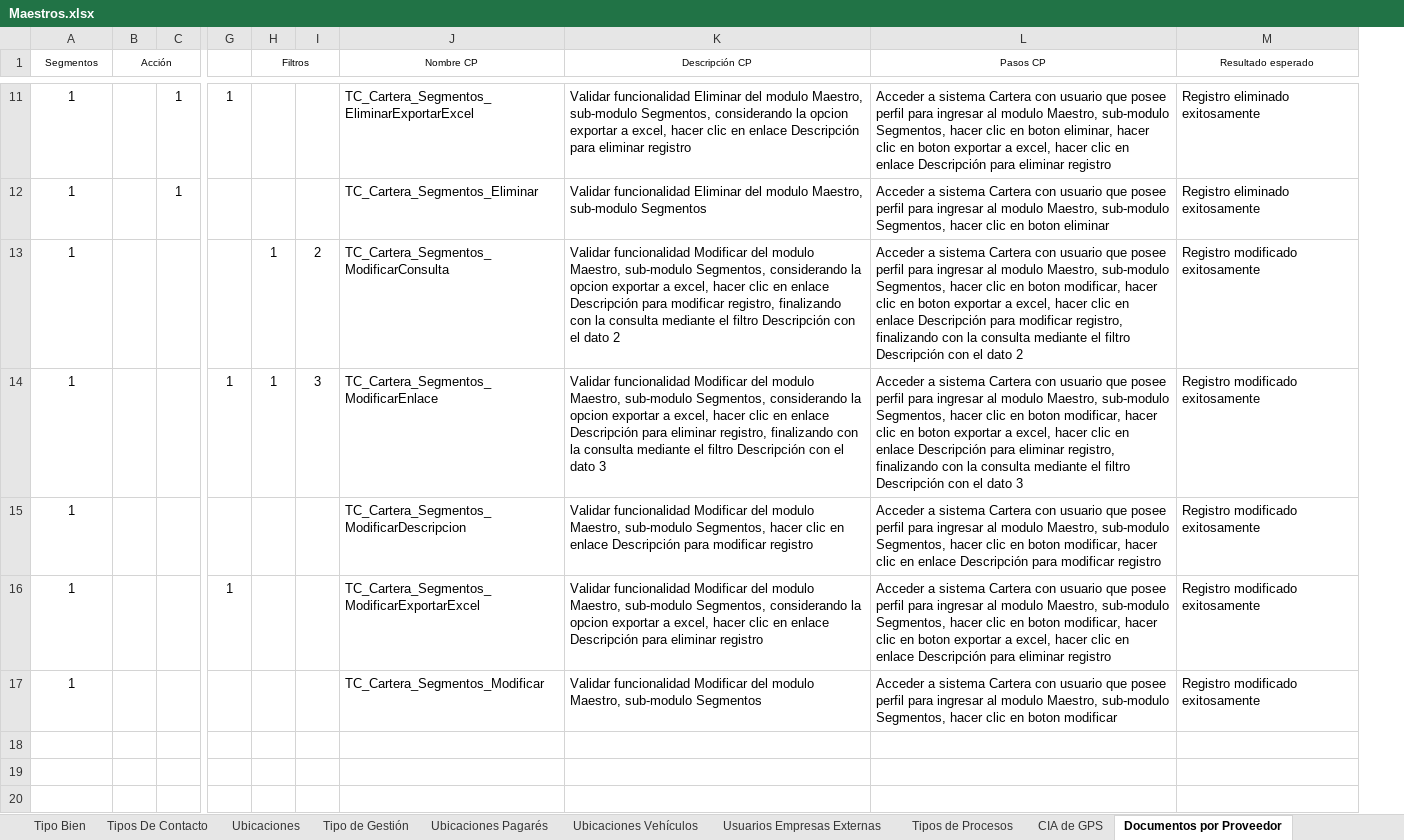
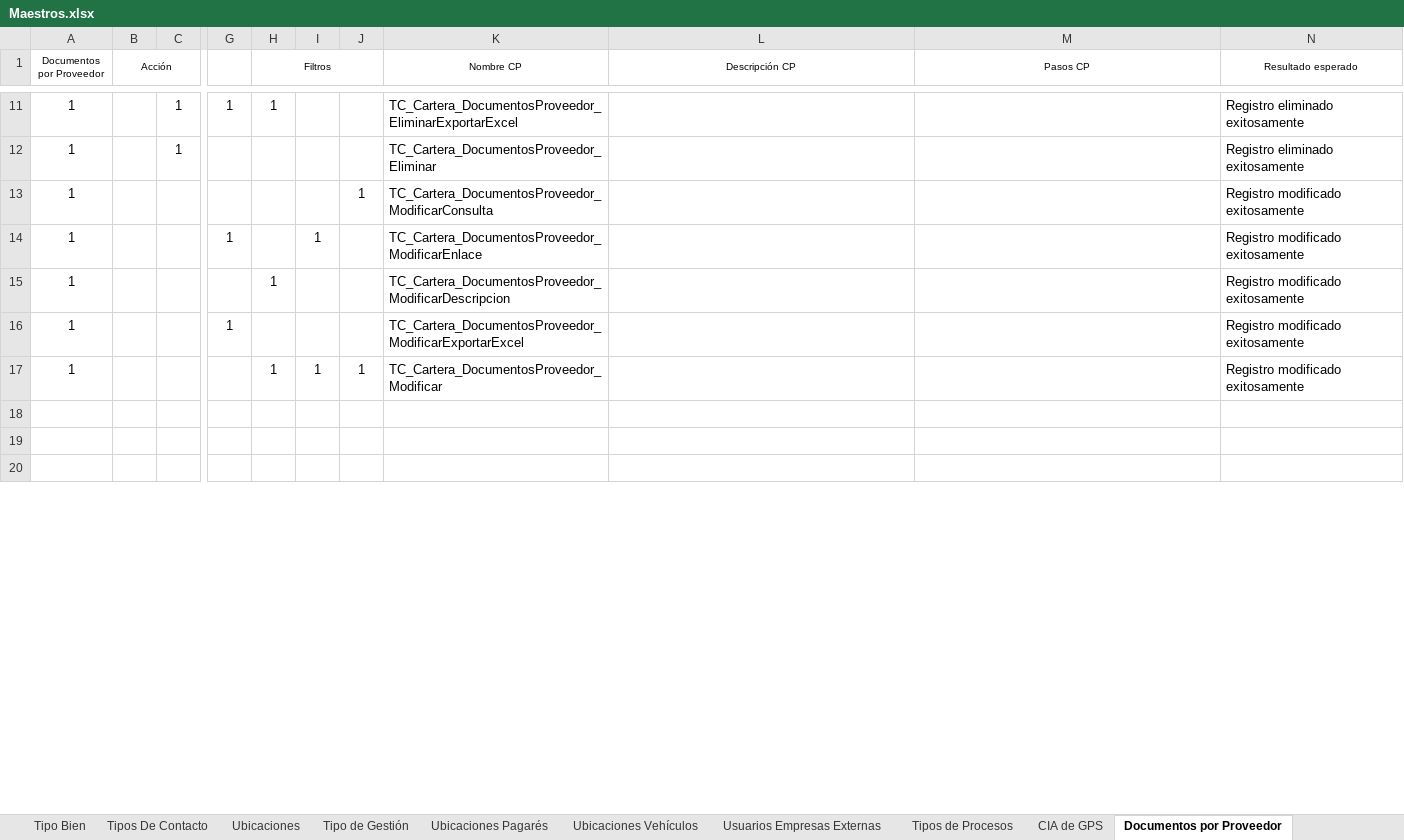
Before and after one commit to mvilches2508/Global-Testing, an Excel workbook: Maestros.xlsx, sheet Documentos por Proveedor, drawn as a sheet; only a part is shown, gaps mark what is left out; values as stored, in another font and other column widths than the file's, no borders; removed rows and columns are numbered as before the commit, all else as after; the diff covers the shown part only; the diff names each change by its address in the sheet, - before the commit and + after, or states it on an @@ line.

```diff
--- a/Maestros.xlsx (sheet Documentos por Proveedor)
+++ b/Maestros.xlsx (sheet Documentos por Proveedor)
-column I, rows 13-14: 2 | 3
+column I, rows 14-17: 1 |  |  | 1
+column J, rows 13-17: 1 |  |  |  | 1
-A1: Segmentos
+A1: Documentos por Proveedor
-H11 (Filtros): (empty)
+H11 (Filtros): 1
-K11 (Nombre CP): TC_Cartera_Segmentos_EliminarExportarExcel
+K11 (Nombre CP): TC_Cartera_DocumentosProveedor_EliminarExportarExcel
-L11 (Descripción CP): Validar funcionalidad Eliminar del modulo Maestro, sub-modulo Segmentos, considerando la opcion exportar a excel, hacer clic en enlace Descripción para eliminar registro
+L11 (Descripción CP): (empty)
-M11 (Pasos CP): Acceder a sistema Cartera con usuario que posee perfil para ingresar al modulo Maestro, sub-modulo Segmentos, hacer clic en boton eliminar, hacer clic en boton exportar a excel, hacer clic en enlace Descripción para eliminar registro
+M11 (Pasos CP): (empty)
-K12 (Nombre CP): TC_Cartera_Segmentos_Eliminar
+K12 (Nombre CP): TC_Cartera_DocumentosProveedor_Eliminar
-L12 (Descripción CP): Validar funcionalidad Eliminar del modulo Maestro, sub-modulo Segmentos
+L12 (Descripción CP): (empty)
-M12 (Pasos CP): Acceder a sistema Cartera con usuario que posee perfil para ingresar al modulo Maestro, sub-modulo Segmentos, hacer clic en boton eliminar
+M12 (Pasos CP): (empty)
-H13:H14 (Filtros): 1
+H13:H14 (Filtros): (empty)
-K13 (Nombre CP): TC_Cartera_Segmentos_ModificarConsulta
+K13 (Nombre CP): TC_Cartera_DocumentosProveedor_ModificarConsulta
-L13 (Descripción CP): Validar funcionalidad Modificar del modulo Maestro, sub-modulo Segmentos, considerando la opcion exportar a excel, hacer clic en enlace Descripción para modificar registro, finalizando con la consulta mediante el filtro Descripción con el dato 2
+L13 (Descripción CP): (empty)
-M13 (Pasos CP): Acceder a sistema Cartera con usuario que posee perfil para ingresar al modulo Maestro, sub-modulo Segmentos, hacer clic en boton modificar, hacer clic en boton exportar a excel, hacer clic en enlace Descripción para modificar registro, finalizando con la consulta mediante el filtro Descripción con el dato 2
+M13 (Pasos CP): (empty)
-K14 (Nombre CP): TC_Cartera_Segmentos_ModificarEnlace
+K14 (Nombre CP): TC_Cartera_DocumentosProveedor_ModificarEnlace
-L14 (Descripción CP): Validar funcionalidad Modificar del modulo Maestro, sub-modulo Segmentos, considerando la opcion exportar a excel, hacer clic en enlace Descripción para eliminar registro, finalizando con la consulta mediante el filtro Descripción con el dato 3
+L14 (Descripción CP): (empty)
-M14 (Pasos CP): Acceder a sistema Cartera con usuario que posee perfil para ingresar al modulo Maestro, sub-modulo Segmentos, hacer clic en boton modificar, hacer clic en boton exportar a excel, hacer clic en enlace Descripción para eliminar registro, finalizando con la consulta mediante el filtro Descripción con el dato 3
+M14 (Pasos CP): (empty)
-H15 (Filtros): (empty)
+H15 (Filtros): 1
-K15 (Nombre CP): TC_Cartera_Segmentos_ModificarDescripcion
+K15 (Nombre CP): TC_Cartera_DocumentosProveedor_ModificarDescripcion
-L15 (Descripción CP): Validar funcionalidad Modificar del modulo Maestro, sub-modulo Segmentos, hacer clic en enlace Descripción para modificar registro
+L15 (Descripción CP): (empty)
-M15 (Pasos CP): Acceder a sistema Cartera con usuario que posee perfil para ingresar al modulo Maestro, sub-modulo Segmentos, hacer clic en boton modificar, hacer clic en enlace Descripción para modificar registro
+M15 (Pasos CP): (empty)
-K16 (Nombre CP): TC_Cartera_Segmentos_ModificarExportarExcel
+K16 (Nombre CP): TC_Cartera_DocumentosProveedor_ModificarExportarExcel
-L16 (Descripción CP): Validar funcionalidad Modificar del modulo Maestro, sub-modulo Segmentos, considerando la opcion exportar a excel, hacer clic en enlace Descripción para eliminar registro
+L16 (Descripción CP): (empty)
-M16 (Pasos CP): Acceder a sistema Cartera con usuario que posee perfil para ingresar al modulo Maestro, sub-modulo Segmentos, hacer clic en boton modificar, hacer clic en boton exportar a excel, hacer clic en enlace Descripción para eliminar registro
+M16 (Pasos CP): (empty)
-H17 (Filtros): (empty)
+H17 (Filtros): 1
-K17 (Nombre CP): TC_Cartera_Segmentos_Modificar
+K17 (Nombre CP): TC_Cartera_DocumentosProveedor_Modificar
-L17 (Descripción CP): Validar funcionalidad Modificar del modulo Maestro, sub-modulo Segmentos
+L17 (Descripción CP): (empty)
-M17 (Pasos CP): Acceder a sistema Cartera con usuario que posee perfil para ingresar al modulo Maestro, sub-modulo Segmentos, hacer clic en boton modificar
+M17 (Pasos CP): (empty)
```
Also changed, not shown: 31 edited cells elsewhere in this sheet, sheet Motivo Recompra.
